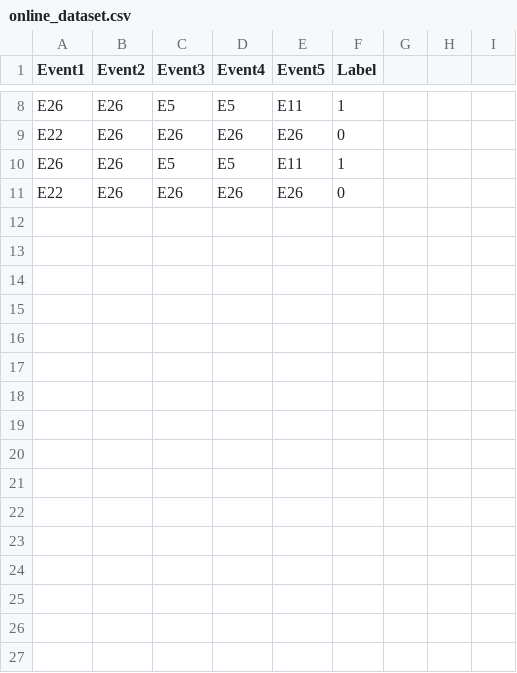
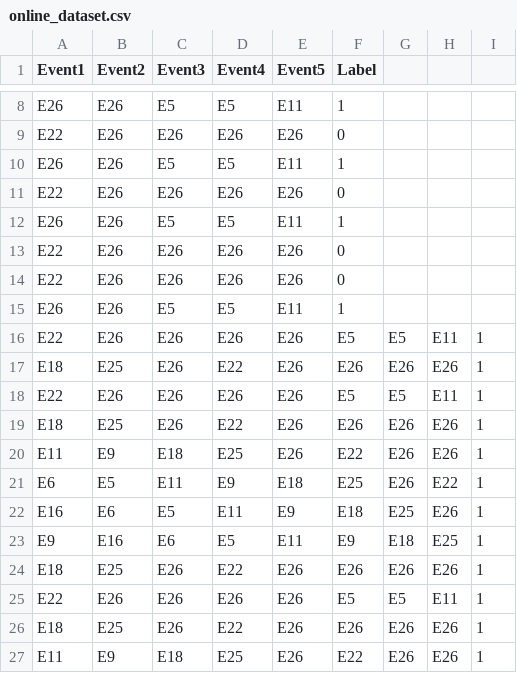
Before and after one commit to tejas9148/log-based-failure-prediction-using-LSTM, a CSV file: online_dataset.csv, drawn as a sheet; only a part is shown, gaps mark what is left out.

```diff
--- a/online_dataset.csv
+++ b/online_dataset.csv
@@ -11 +11,17 @@ E26,E26,E5,E5,E11,1
 E22,E26,E26,E26,E26,0
+E26,E26,E5,E5,E11,1
+E22,E26,E26,E26,E26,0
+E22,E26,E26,E26,E26,0
+E26,E26,E5,E5,E11,1
+E22,E26,E26,E26,E26,E5,E5,E11,1
+E18,E25,E26,E22,E26,E26,E26,E26,1
+E22,E26,E26,E26,E26,E5,E5,E11,1
+E18,E25,E26,E22,E26,E26,E26,E26,1
+E11,E9,E18,E25,E26,E22,E26,E26,1
+E6,E5,E11,E9,E18,E25,E26,E22,1
+E16,E6,E5,E11,E9,E18,E25,E26,1
+E9,E16,E6,E5,E11,E9,E18,E25,1
+E18,E25,E26,E22,E26,E26,E26,E26,1
+E22,E26,E26,E26,E26,E5,E5,E11,1
+E18,E25,E26,E22,E26,E26,E26,E26,1
+E11,E9,E18,E25,E26,E22,E26,E26,1
```
Also changed, not shown: 22 other files.
